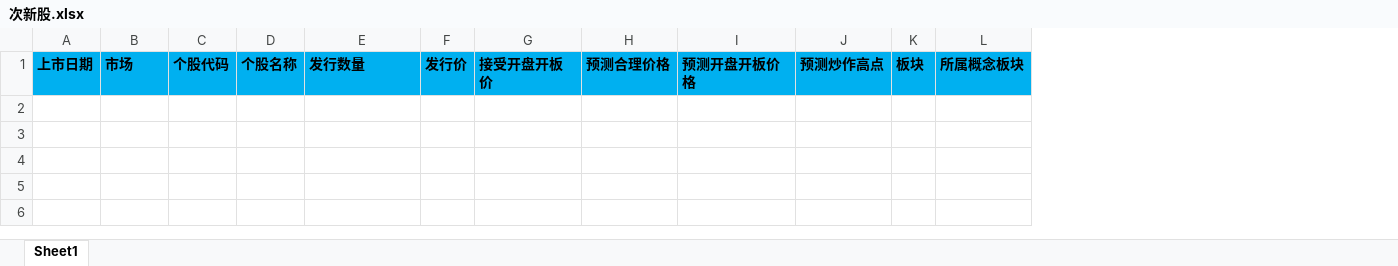
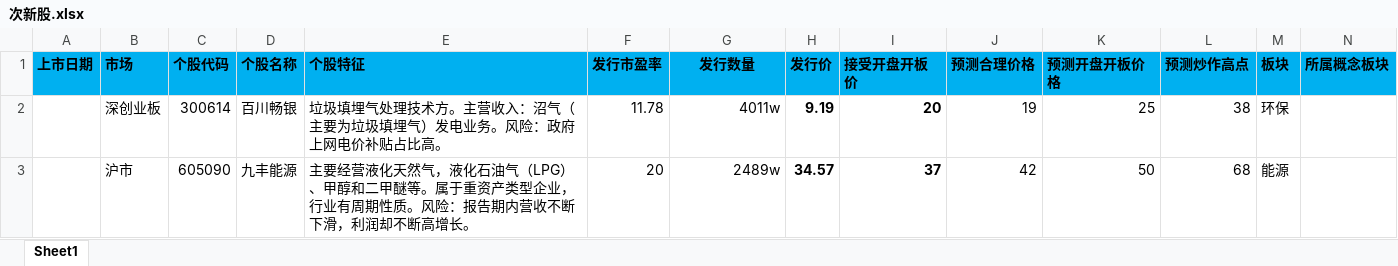
Before and after one commit to sailor008/python3_Stock, an Excel workbook: 次新股.xlsx, sheet Sheet1, drawn as a sheet; values as stored, in another font and other column widths than the file's, no borders; addresses are those after the commit; the diff names each change by its address in the sheet, - before the commit and + after, or states it on an @@ line.

Commit message:
添加数据

```diff
--- a/次新股.xlsx (sheet Sheet1)
+++ b/次新股.xlsx (sheet Sheet1)
+column E (个股特征), empty
+column F (发行市盈率), empty
-G1 alignment: left
+G1 alignment: center
+row 2:  | 深创业板 | 300614 | 百川畅银 | 垃圾填埋气处理技术方。主营收入：沼气（主要为垃圾填埋气）发电业务。风险：政府上网电价补贴占比高。 | 11.78 | 4011w | 9.19 | 20 | 19 | 25 | 38 | 环保
+row 3:  | 沪市 | 605090 | 九丰能源 | 主要经营液化天然气，液化石油气（LPG）、甲醇和二甲醚等。属于重资产类型企业，行业有周期性质。风险：报告期内营收不断下滑，利润却不断高增长。 | 20 | 2489w | 34.57 | 37 | 42 | 50 | 68 | 能源
```
